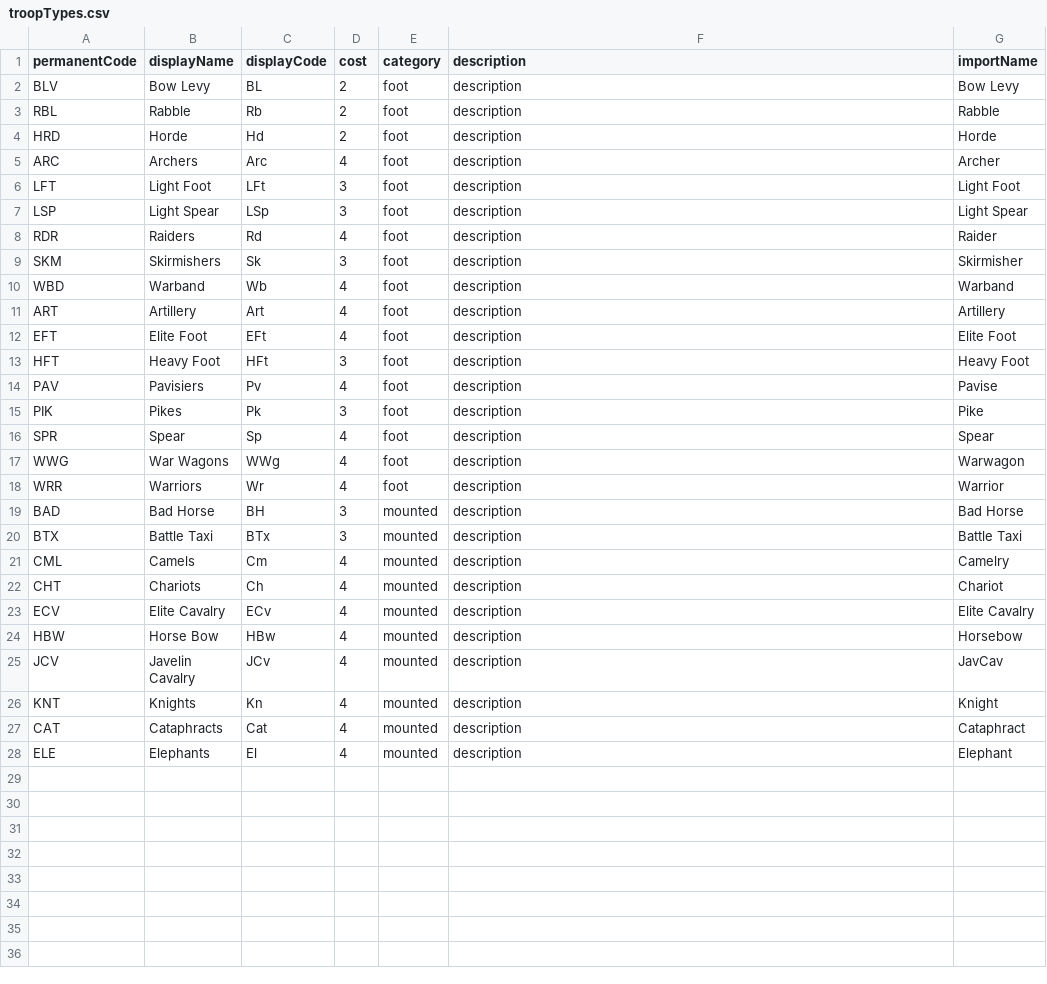
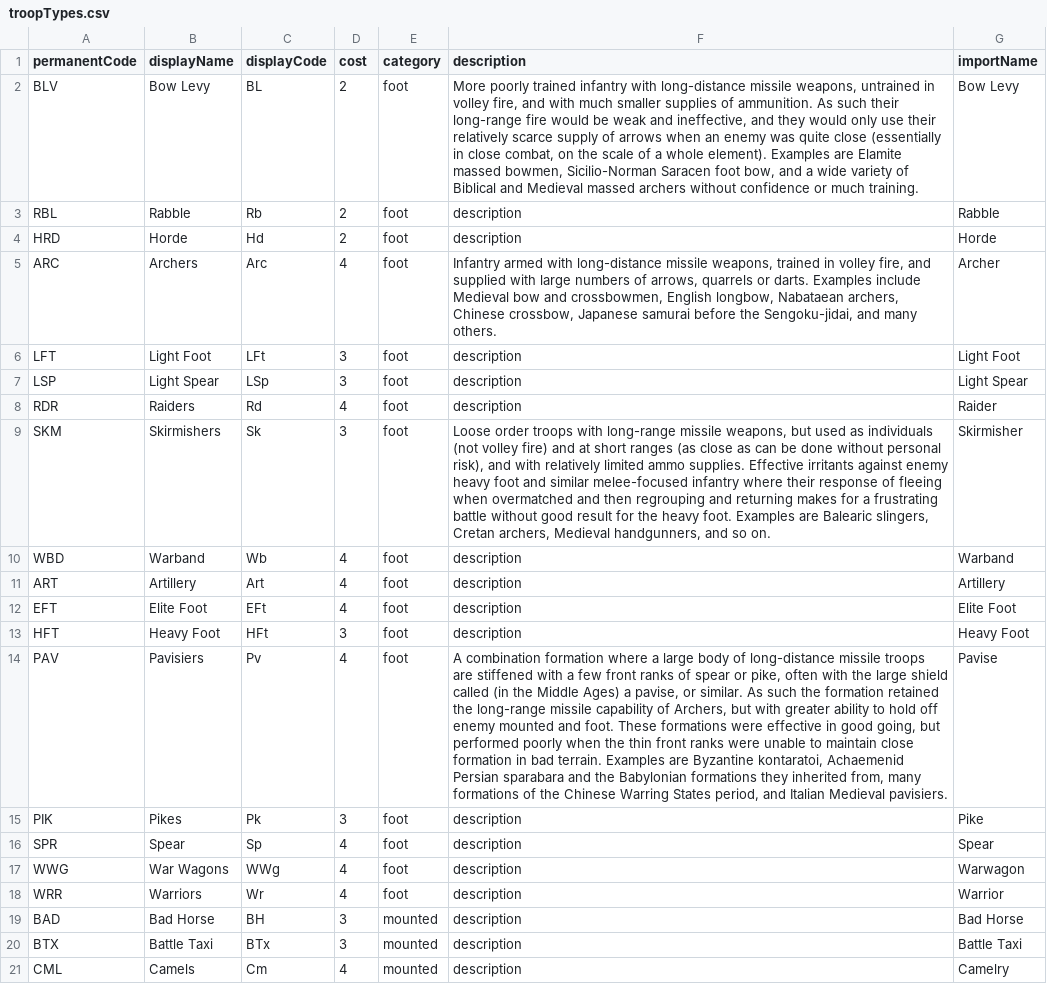
Before and after one commit to ElJocko/meshwesh, a CSV file: standardImportData/troopTypes.csv, drawn as a sheet; only a part is shown; the shorter side is filled out with more unchanged rows; the diff names each change by its address in the sheet, - before the commit and + after, or states it on an @@ line.

Commit message:
Add initial version of troop type description page.

```diff
--- a/standardImportData/troopTypes.csv
+++ b/standardImportData/troopTypes.csv
-F2 (description): description
+F2 (description): More poorly trained infantry with long-distance missile weapons, untrained in volley fire, and with much smaller supplies of ammunition. As such their long-range fire would be weak and ineffective, and they would only use their relatively scarce supply of arrows when an enemy was quite close (essentially in close combat, on the scale of a whole element). Examples are Elamite massed bowmen, Sicilio-Norman Saracen foot bow, and a wide variety of Biblical and Medieval massed archers without confidence or much training.
-F5 (description): description
+F5 (description): Infantry armed with long-distance missile weapons, trained in volley fire, and supplied with large numbers of arrows, quarrels or darts. Examples include Medieval bow and crossbowmen, English longbow, Nabataean archers, Chinese crossbow, Japanese samurai before the Sengoku-jidai, and many others.
-F9 (description): description
+F9 (description): Loose order troops with long-range missile weapons, but used as individuals (not volley fire) and at short ranges (as close as can be done without personal risk), and with relatively limited ammo supplies. Effective irritants against enemy heavy foot and similar melee-focused infantry where their response of fleeing when overmatched and then regrouping and returning makes for a frustrating battle without good result for the heavy foot. Examples are Balearic slingers, Cretan archers, Medieval handgunners, and so on.
-F14 (description): description
+F14 (description): A combination formation where a large body of long-distance missile troops are stiffened with a few front ranks of spear or pike, often with the large shield called (in the Middle Ages) a pavise, or similar. As such the formation retained the long-range missile capability of Archers, but with greater ability to hold off enemy mounted and foot. These formations were effective in good going, but performed poorly when the thin front ranks were unable to maintain close formation in bad terrain. Examples are Byzantine kontaratoi, Achaemenid Persian sparabara and the Babylonian formations they inherited from, many formations of the Chinese Warring States period, and Italian Medieval pavisiers.
```
Also changed, not shown: 7 other files.
